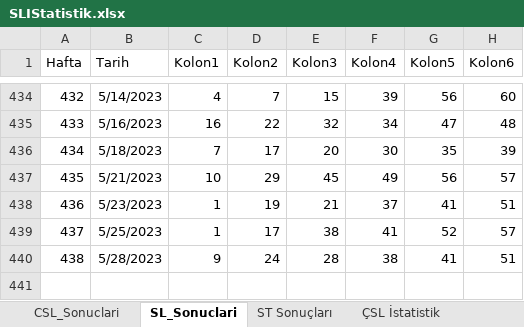
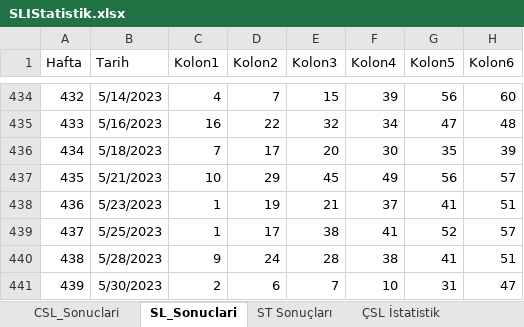
Before and after one commit to ozgur1975/ReadExcelSheet, an Excel workbook: SLIStatistik.xlsx, sheet SL_Sonuclari, drawn as a sheet; only a part is shown, gaps mark what is left out; values as stored, in another font and other column widths than the file's, no borders; the diff names each change by its address in the sheet, - before the commit and + after, or states it on an @@ line.

```diff
--- a/SLIStatistik.xlsx (sheet SL_Sonuclari)
+++ b/SLIStatistik.xlsx (sheet SL_Sonuclari)
+row 441: 439 | 5/30/2023 | 2 | 6 | 7 | 10 | 31 | 47
```
Also changed, not shown: sheet SL İstatistik.
